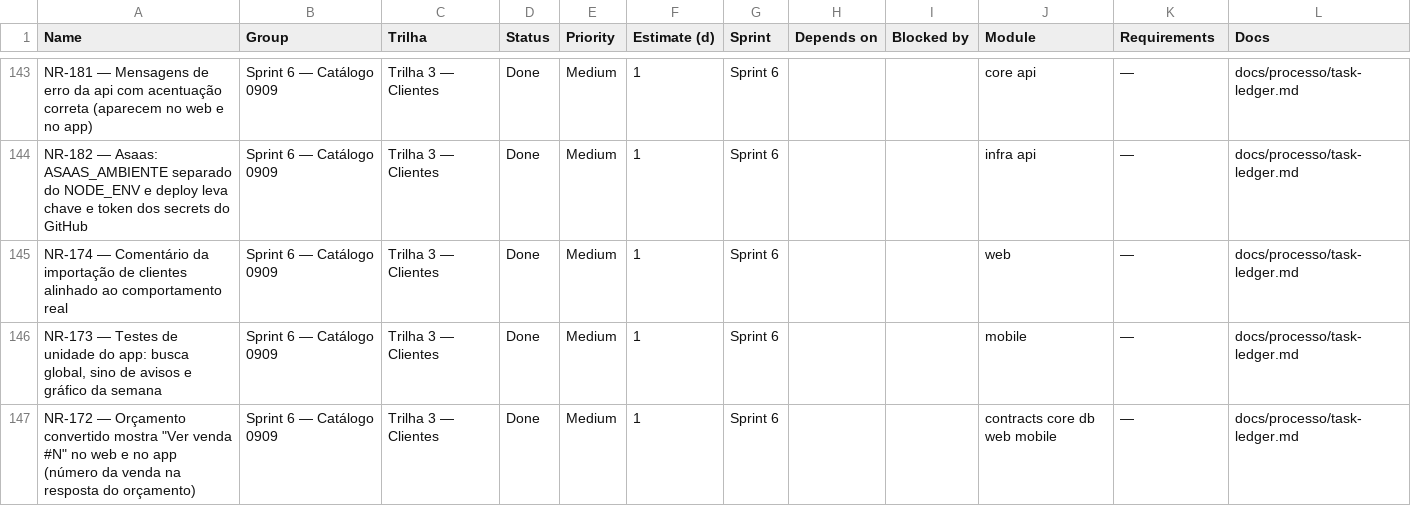
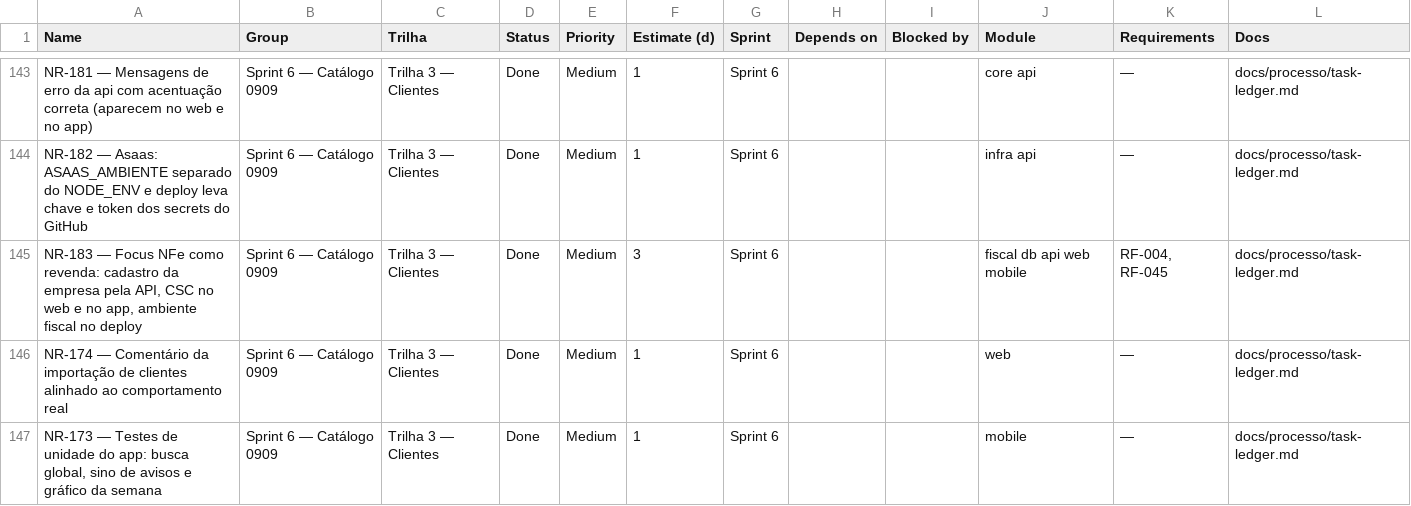
Before and after one commit to Ei-buddy/ei-buddy, a CSV file: docs/processo/monday-import.csv, drawn as a sheet; only a part is shown, gaps mark what is left out; the shorter side is filled out with more unchanged rows; the diff names each change by its address in the sheet, - before the commit and + after, or states it on an @@ line.

```diff
--- a/docs/processo/monday-import.csv
+++ b/docs/processo/monday-import.csv
+row 145: NR-183 — Focus NFe como revenda: cadastro da empresa pela API, CSC no web e no app, ambiente fiscal no deploy | Sprint 6 — Catálogo 0909 | Trilha 3 — Clientes | Done | Medium | 3 | Sprint 6 |  |  | fiscal db api web mobile | RF-004, RF-045 | docs/processo/task-ledger.md
```
Also changed, not shown: 22 other files.
